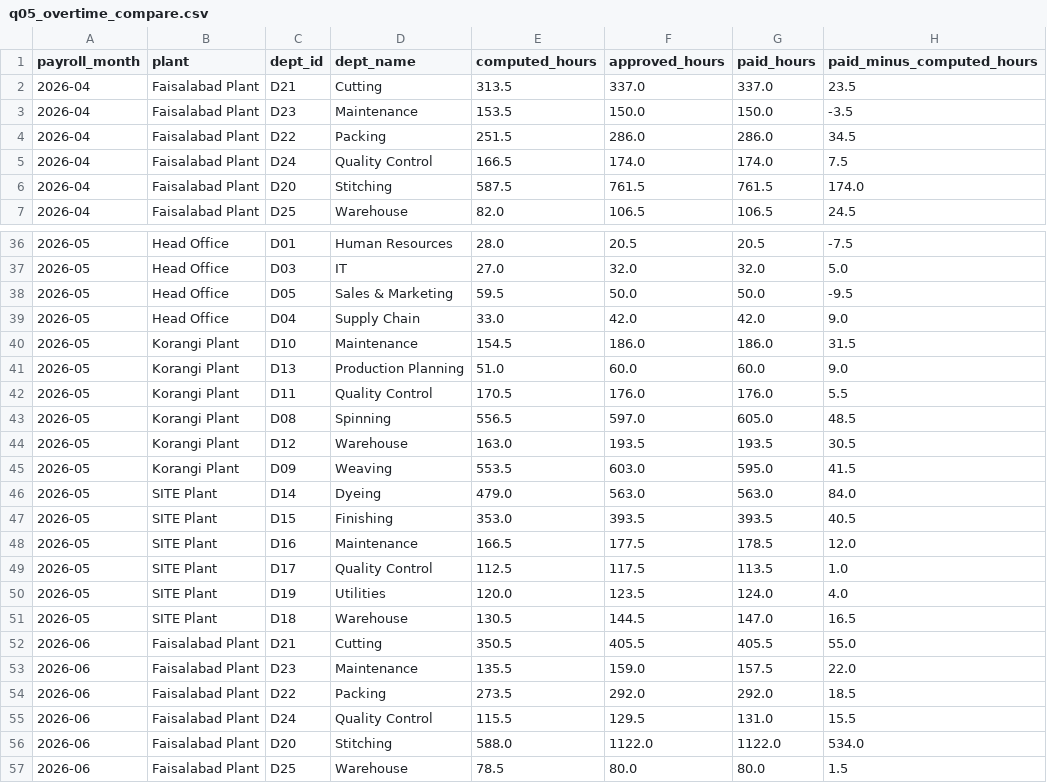
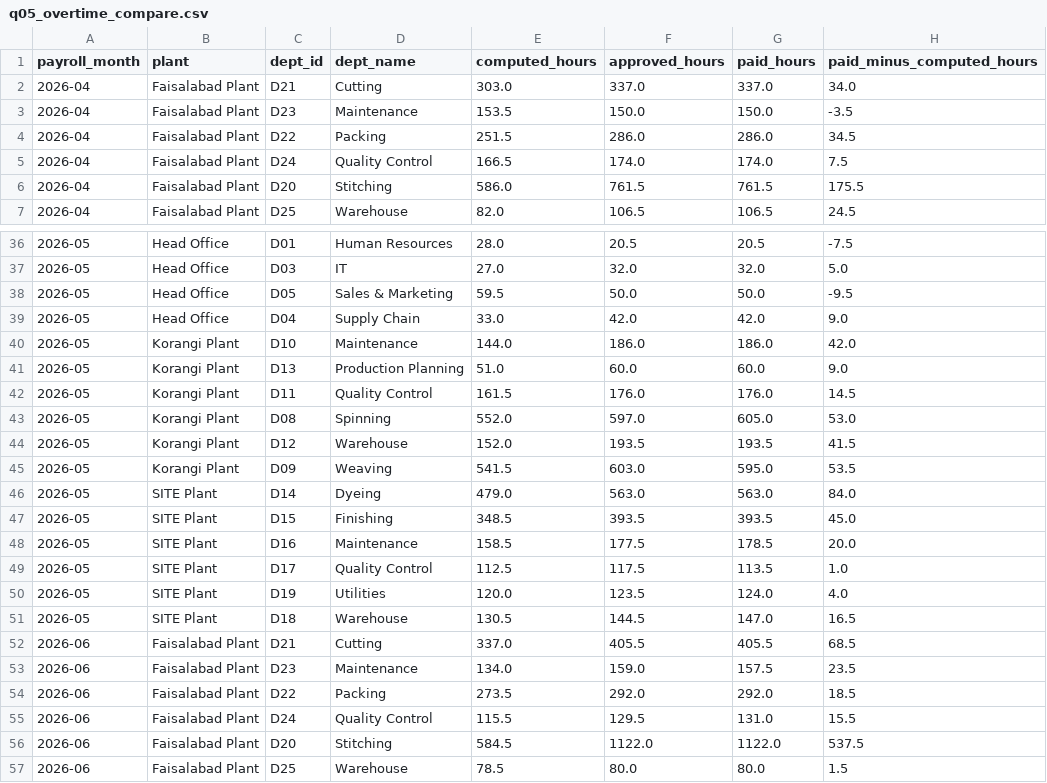
Before and after one commit to talhs999/saylani-Hackthon-Cloud, a CSV file: analytics/results/q05_overtime_compare.csv, drawn as a sheet; only a part is shown, gaps mark what is left out; the diff covers the shown part only.

```diff
--- a/analytics/results/q05_overtime_compare.csv
+++ b/analytics/results/q05_overtime_compare.csv
@@ -1,3 +1,3 @@
 payroll_month,plant,dept_id,dept_name,computed_hours,approved_hours,paid_hours,paid_minus_computed_hours
-2026-04,Faisalabad Plant,D21,Cutting,313.5,337.0,337.0,23.5
+2026-04,Faisalabad Plant,D21,Cutting,303.0,337.0,337.0,34.0
 2026-04,Faisalabad Plant,D23,Maintenance,153.5,150.0,150.0,-3.5
@@ -5,3 +5,3 @@ payroll_month,plant,dept_id,dept_name,computed_hours,approved_hours,paid_hours,p
 2026-04,Faisalabad Plant,D24,Quality Control,166.5,174.0,174.0,7.5
-2026-04,Faisalabad Plant,D20,Stitching,587.5,761.5,761.5,174.0
+2026-04,Faisalabad Plant,D20,Stitching,586.0,761.5,761.5,175.5
 2026-04,Faisalabad Plant,D25,Warehouse,82.0,106.5,106.5,24.5
@@ -39,11 +39,11 @@ payroll_month,plant,dept_id,dept_name,computed_hours,approved_hours,paid_hours,p
 2026-05,Head Office,D04,Supply Chain,33.0,42.0,42.0,9.0
-2026-05,Korangi Plant,D10,Maintenance,154.5,186.0,186.0,31.5
+2026-05,Korangi Plant,D10,Maintenance,144.0,186.0,186.0,42.0
 2026-05,Korangi Plant,D13,Production Planning,51.0,60.0,60.0,9.0
-2026-05,Korangi Plant,D11,Quality Control,170.5,176.0,176.0,5.5
-2026-05,Korangi Plant,D08,Spinning,556.5,597.0,605.0,48.5
-2026-05,Korangi Plant,D12,Warehouse,163.0,193.5,193.5,30.5
-2026-05,Korangi Plant,D09,Weaving,553.5,603.0,595.0,41.5
+2026-05,Korangi Plant,D11,Quality Control,161.5,176.0,176.0,14.5
+2026-05,Korangi Plant,D08,Spinning,552.0,597.0,605.0,53.0
+2026-05,Korangi Plant,D12,Warehouse,152.0,193.5,193.5,41.5
+2026-05,Korangi Plant,D09,Weaving,541.5,603.0,595.0,53.5
 2026-05,SITE Plant,D14,Dyeing,479.0,563.0,563.0,84.0
-2026-05,SITE Plant,D15,Finishing,353.0,393.5,393.5,40.5
-2026-05,SITE Plant,D16,Maintenance,166.5,177.5,178.5,12.0
+2026-05,SITE Plant,D15,Finishing,348.5,393.5,393.5,45.0
+2026-05,SITE Plant,D16,Maintenance,158.5,177.5,178.5,20.0
 2026-05,SITE Plant,D17,Quality Control,112.5,117.5,113.5,1.0
@@ -51,7 +51,7 @@ payroll_month,plant,dept_id,dept_name,computed_hours,approved_hours,paid_hours,p
 2026-05,SITE Plant,D18,Warehouse,130.5,144.5,147.0,16.5
-2026-06,Faisalabad Plant,D21,Cutting,350.5,405.5,405.5,55.0
-2026-06,Faisalabad Plant,D23,Maintenance,135.5,159.0,157.5,22.0
+2026-06,Faisalabad Plant,D21,Cutting,337.0,405.5,405.5,68.5
+2026-06,Faisalabad Plant,D23,Maintenance,134.0,159.0,157.5,23.5
 2026-06,Faisalabad Plant,D22,Packing,273.5,292.0,292.0,18.5
 2026-06,Faisalabad Plant,D24,Quality Control,115.5,129.5,131.0,15.5
-2026-06,Faisalabad Plant,D20,Stitching,588.0,1122.0,1122.0,534.0
+2026-06,Faisalabad Plant,D20,Stitching,584.5,1122.0,1122.0,537.5
 2026-06,Faisalabad Plant,D25,Warehouse,78.5,80.0,80.0,1.5
```
Also changed, not shown: 82 edited cells elsewhere in this file, analytics/results/q01_headcount.csv, analytics/results/q02_attrition.csv, 30 other files.
